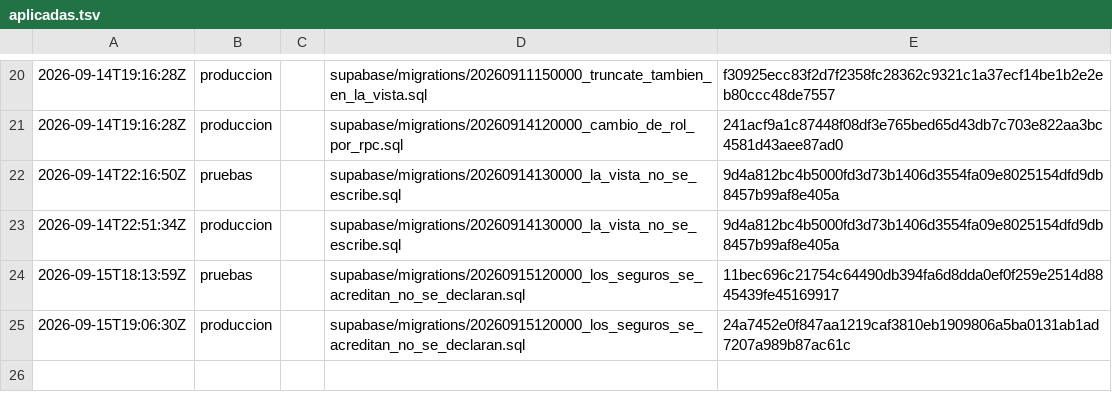
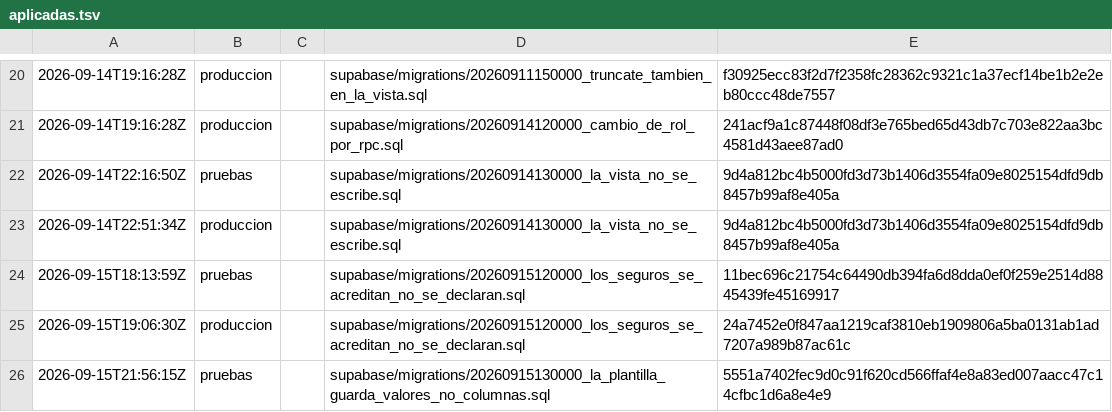
Before and after one commit to papelezz-cpu/Flotaapp, a TSV file: supabase/aplicadas.tsv, drawn as a sheet; only a part is shown, gaps mark what is left out; the diff names each change by its address in the sheet, - before the commit and + after, or states it on an @@ line.

```diff
--- a/supabase/aplicadas.tsv
+++ b/supabase/aplicadas.tsv
+row 26: 2026-09-15T21:56:15Z | pruebas |  | supabase/migrations/20260915130000_la_plantilla_guarda_valores_no_columnas.sql | 5551a7402fec9d0c91f620cd566ffaf4e8a83ed007aacc47c14cfbc1d6a8e4e9
```
Also changed, not shown: 5 other files.
